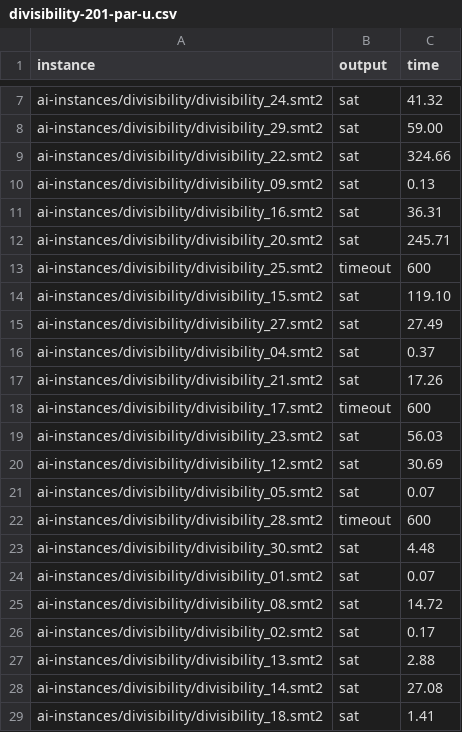
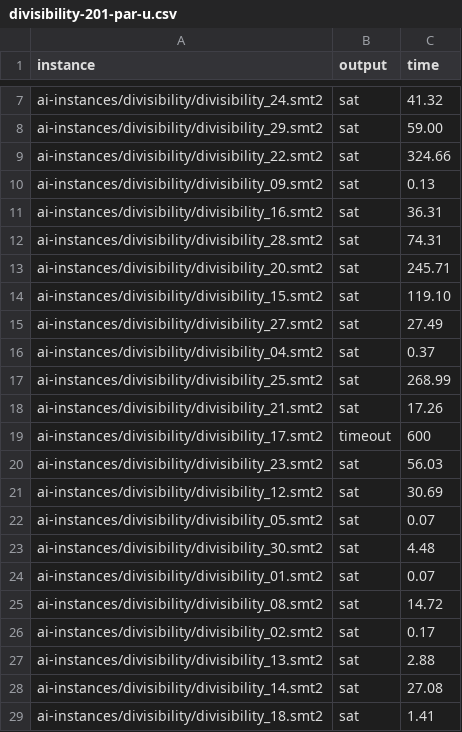
Before and after one commit to Chrobelias/Chrobelias, a CSV file: experimental evaluation/Jupyter/CSV/divisibility/201-220/divisibility-201-par-u.csv, drawn as a sheet; only a part is shown, gaps mark what is left out; removed rows and columns are numbered as before the commit, all else as after; the diff names each change by its address in the sheet, - before the commit and + after, or states it on an @@ line.

```diff
--- a/experimental evaluation/Jupyter/CSV/divisibility/201-220/divisibility-201-par-u.csv
+++ b/experimental evaluation/Jupyter/CSV/divisibility/201-220/divisibility-201-par-u.csv
+row 12: ai-instances/divisibility/divisibility_28.smt2 | sat | 74.31
-row 13: ai-instances/divisibility/divisibility_25.smt2 | timeout | 600
+row 17: ai-instances/divisibility/divisibility_25.smt2 | sat | 268.99
-row 22: ai-instances/divisibility/divisibility_28.smt2 | timeout | 600
```
Also changed, not shown: experimental evaluation/Jupyter/CSV/divisibility/2-20/divisibility-2-par-u.csv, experimental evaluation/Jupyter/CSV/divisibility/2-20/divisibility-2-sym-u.csv, 6 other files.
